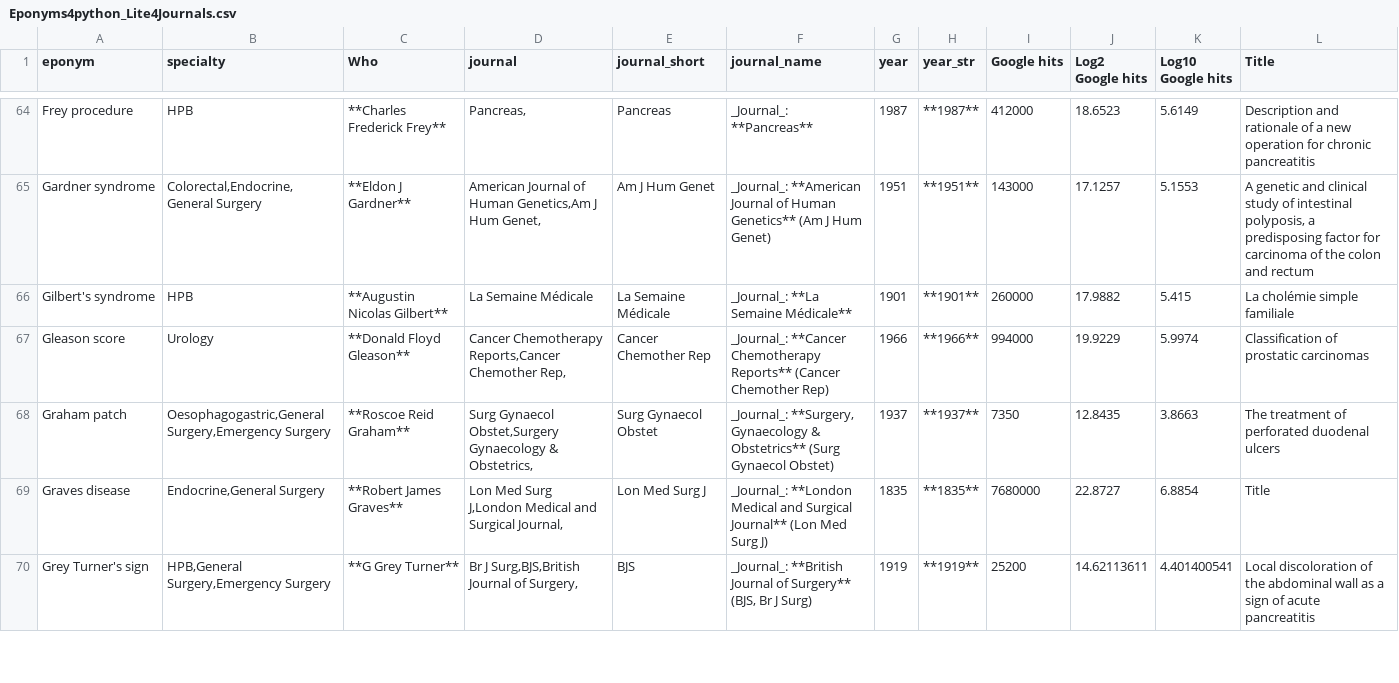
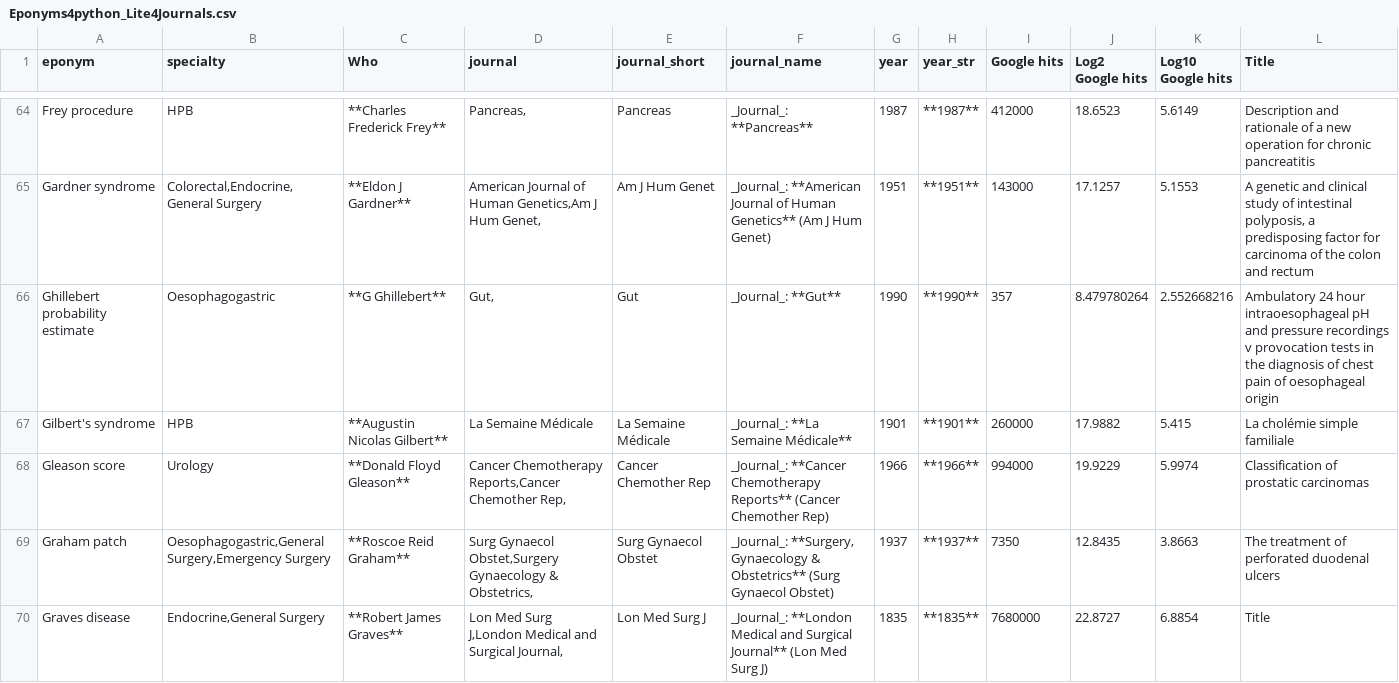
Before and after one commit to HayesAJ83/SurgicalEps_01, a CSV file: Eponyms4python_Lite4Journals.csv, drawn as a sheet; only a part is shown, gaps mark what is left out; the shorter side is filled out with more unchanged rows.

Commit message:
Add files via upload

```diff
--- a/Eponyms4python_Lite4Journals.csv
+++ b/Eponyms4python_Lite4Journals.csv
@@ -65,2 +65,3 @@ Frey procedure,HPB,**Charles Frederick Frey**,"Pancreas,",Pancreas,_Journal_: **
 Gardner syndrome,"Colorectal,Endocrine,General Surgery",**Eldon J Gardner**,"American Journal of Human Genetics,Am J Hum Genet,",Am J Hum Genet,_Journal_: **American Journal of Human Genetics** (Am J Hum Genet),1951,**1951**,143000,17.1257,5.1553," A genetic and clinical study of intestinal polyposis, a predisposing factor for carcinoma of the colon and rectum"
+Ghillebert probability estimate,Oesophagogastric,**G Ghillebert**,"Gut,",Gut,_Journal_: **Gut**,1990,**1990**,357,8.479780264,2.552668216,Ambulatory 24 hour intraoesophageal pH and pressure recordings v provocation tests in the diagnosis of chest pain of oesophageal origin
 Gilbert's syndrome,HPB,**Augustin Nicolas Gilbert**,La Semaine Médicale,La Semaine Médicale,_Journal_: **La Semaine Médicale**,1901,**1901**,260000,17.9882,5.415,La cholémie simple familiale
```
